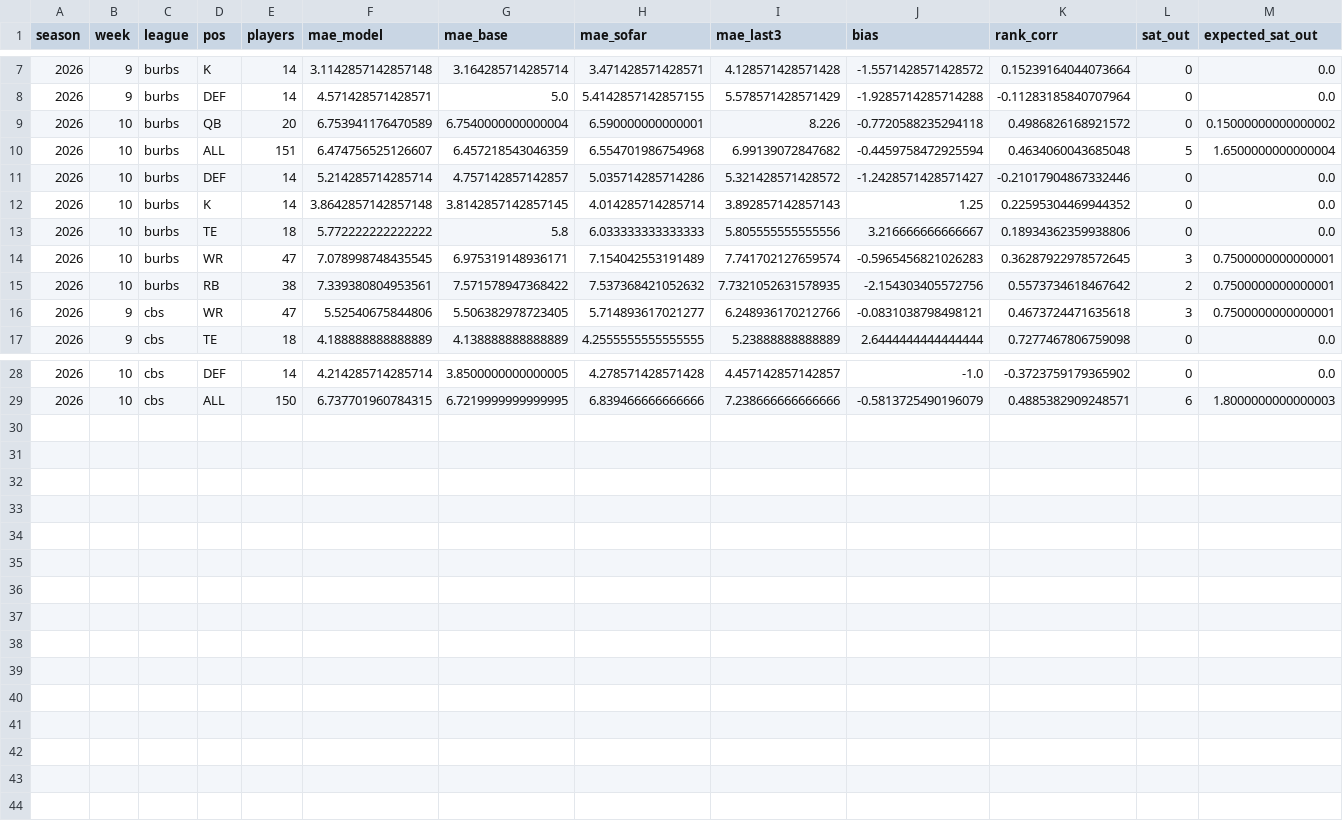
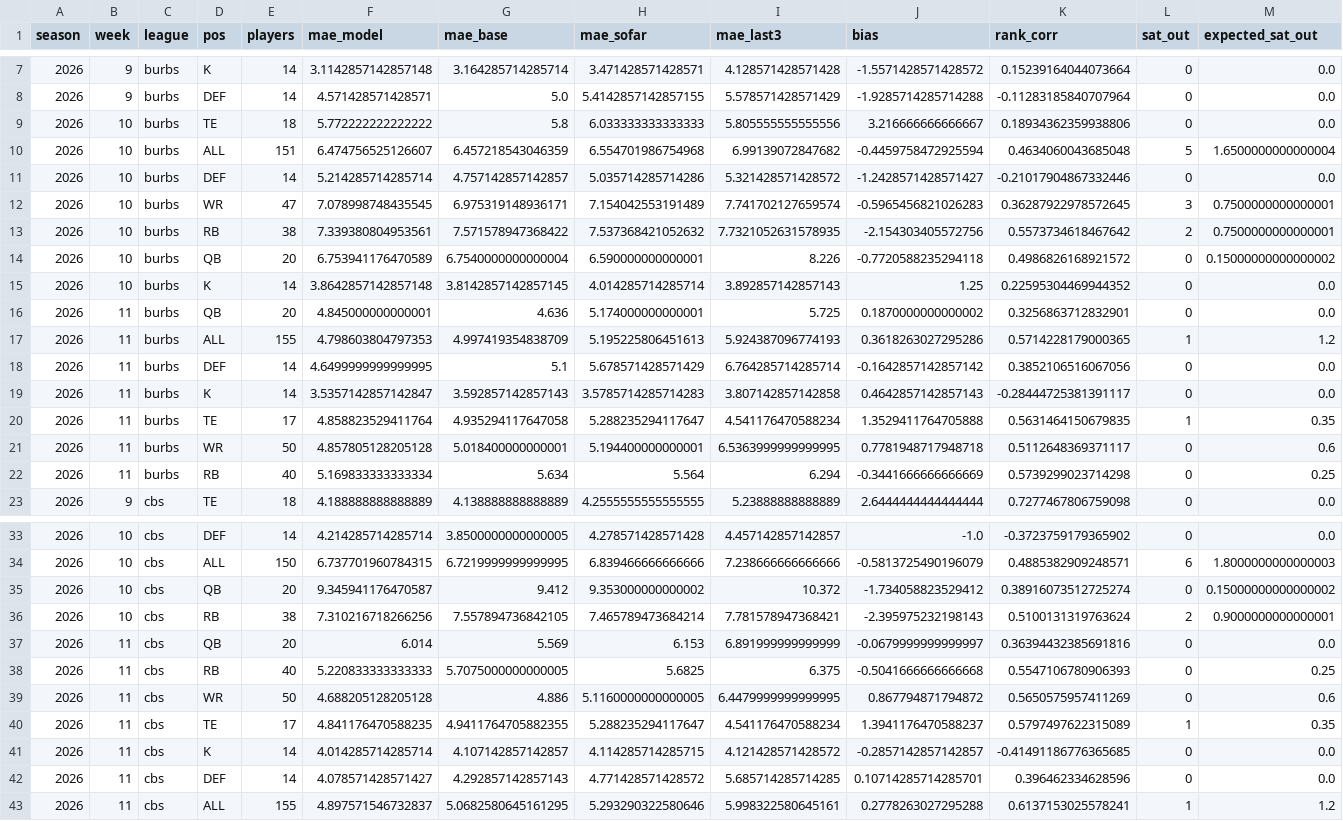
Before and after one commit to scottrshapiro78-cmyk/Fantasy-Football, a CSV file: data/tracking/accuracy_log.csv, drawn as a sheet; only a part is shown, gaps mark what is left out; the diff names each change by its address in the sheet, - before the commit and + after, or states it on an @@ line.

```diff
--- a/data/tracking/accuracy_log.csv
+++ b/data/tracking/accuracy_log.csv
@@ row 13 moved to row 9: 2026 @@
@@ row 16 moved to row 29: 2026 @@
@@ row 9 moved to row 14: 2026 @@
@@ row 12 moved to row 15: 2026 @@
+row 16: 2026 | 11 | burbs | QB | 20 | 4.845000000000001 | 4.636 | 5.174000000000001 | 5.725 | 0.1870000000000002 | 0.3256863712832901 | 0 | 0.0
+row 17: 2026 | 11 | burbs | ALL | 155 | 4.798603804797353 | 4.997419354838709 | 5.195225806451613 | 5.924387096774193 | 0.3618263027295286 | 0.5714228179000365 | 1 | 1.2
+row 18: 2026 | 11 | burbs | DEF | 14 | 4.6499999999999995 | 5.1 | 5.678571428571429 | 6.764285714285714 | -0.1642857142857142 | 0.3852106516067056 | 0 | 0.0
+row 19: 2026 | 11 | burbs | K | 14 | 3.5357142857142847 | 3.592857142857143 | 3.5785714285714283 | 3.807142857142858 | 0.4642857142857143 | -0.28444725381391117 | 0 | 0.0
+row 20: 2026 | 11 | burbs | TE | 17 | 4.858823529411764 | 4.935294117647058 | 5.288235294117647 | 4.541176470588234 | 1.3529411764705888 | 0.5631464150679835 | 1 | 0.35
+row 21: 2026 | 11 | burbs | WR | 50 | 4.857805128205128 | 5.018400000000001 | 5.194400000000001 | 6.5363999999999995 | 0.7781948717948718 | 0.5112648369371117 | 0 | 0.6
+row 22: 2026 | 11 | burbs | RB | 40 | 5.169833333333334 | 5.634 | 5.564 | 6.294 | -0.3441666666666669 | 0.5739299023714298 | 0 | 0.25
@@ row 23 moved to row 35: 2026 @@
@@ row 24 moved to row 36: 2026 @@
+row 37: 2026 | 11 | cbs | QB | 20 | 6.014 | 5.569 | 6.153 | 6.891999999999999 | -0.0679999999999997 | 0.36394432385691816 | 0 | 0.0
+row 38: 2026 | 11 | cbs | RB | 40 | 5.220833333333333 | 5.7075000000000005 | 5.6825 | 6.375 | -0.5041666666666668 | 0.5547106780906393 | 0 | 0.25
+row 39: 2026 | 11 | cbs | WR | 50 | 4.688205128205128 | 4.886 | 5.1160000000000005 | 6.4479999999999995 | 0.867794871794872 | 0.5650575957411269 | 0 | 0.6
+row 40: 2026 | 11 | cbs | TE | 17 | 4.841176470588235 | 4.9411764705882355 | 5.288235294117647 | 4.541176470588234 | 1.3941176470588237 | 0.5797497622315089 | 1 | 0.35
+row 41: 2026 | 11 | cbs | K | 14 | 4.014285714285714 | 4.107142857142857 | 4.114285714285715 | 4.121428571428572 | -0.2857142857142857 | -0.41491186776365685 | 0 | 0.0
+row 42: 2026 | 11 | cbs | DEF | 14 | 4.078571428571427 | 4.292857142857143 | 4.771428571428572 | 5.685714285714285 | 0.10714285714285701 | 0.396462334628596 | 0 | 0.0
+row 43: 2026 | 11 | cbs | ALL | 155 | 4.897571546732837 | 5.0682580645161295 | 5.293290322580646 | 5.998322580645161 | 0.2778263027295288 | 0.6137153025578241 | 1 | 1.2
```
Also changed, not shown: data/input/news_2026.tsv, 2 other files.
